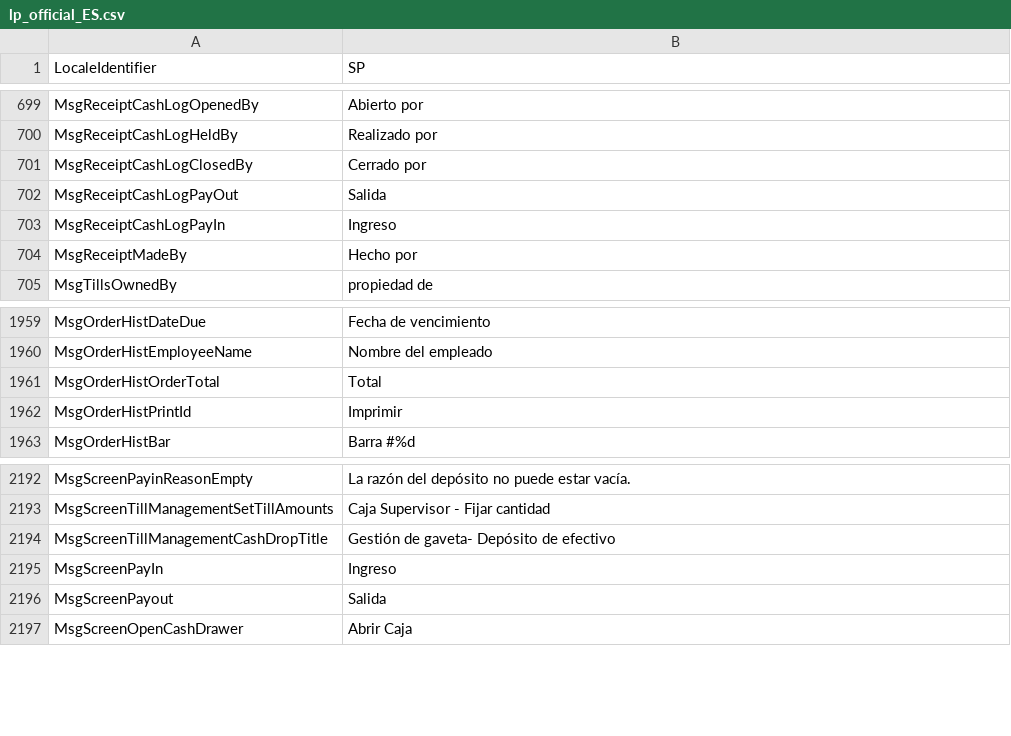
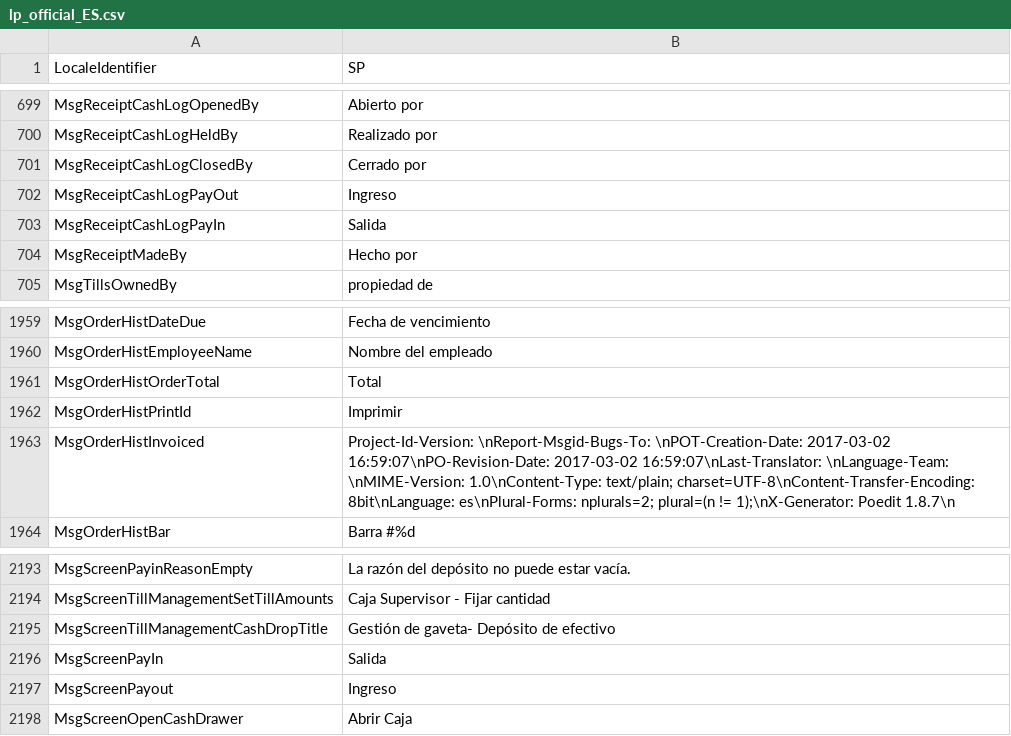
Before and after one commit to olaputin/translations_store, a CSV file: locale/lang_packages/lp_official_ES.csv, drawn as a sheet; only a part is shown, gaps mark what is left out.

```diff
--- a/locale/lang_packages/lp_official_ES.csv
+++ b/locale/lang_packages/lp_official_ES.csv
@@ -701,4 +701,4 @@ MsgReceiptCashLogHeldBy,Realizado por
 MsgReceiptCashLogClosedBy,Cerrado por
-MsgReceiptCashLogPayOut,Salida
-MsgReceiptCashLogPayIn,Ingreso
+MsgReceiptCashLogPayOut,Ingreso
+MsgReceiptCashLogPayIn,Salida
 MsgReceiptMadeBy,Hecho por
@@ -1962,2 +1962,3 @@ MsgOrderHistOrderTotal,Total
 MsgOrderHistPrintId,Imprimir
+MsgOrderHistInvoiced,Project-Id-Version: \nReport-Msgid-Bugs-To: \nPOT-Creation-Date: 2017-03-02 16:59:07\nPO-Revision-Date: 2017-03-02 16:59:07\nLast-Translator: \nLanguage-Team: \nMIME-Version: 1.0\nContent-Type: text/plain; charset=UTF-8\nContent-Transfer-Encoding: 8bit\nLanguage: es\nPlural-Forms: nplurals=2; plural=(n != 1);\nX-Generator: Poedit 1.8.7\n
 MsgOrderHistBar,Barra #%d
@@ -2194,4 +2195,4 @@ MsgScreenTillManagementSetTillAmounts,Caja Supervisor - Fijar cantidad
 MsgScreenTillManagementCashDropTitle,Gestión de gaveta- Depósito de efectivo
-MsgScreenPayIn,Ingreso
-MsgScreenPayout,Salida
+MsgScreenPayIn,Salida
+MsgScreenPayout,Ingreso
 MsgScreenOpenCashDrawer,Abrir Caja
```
Also changed, not shown: locale/lang_packages/lp_official_DE.csv, locale/lang_packages/lp_official_ET.csv, 8 other files.
